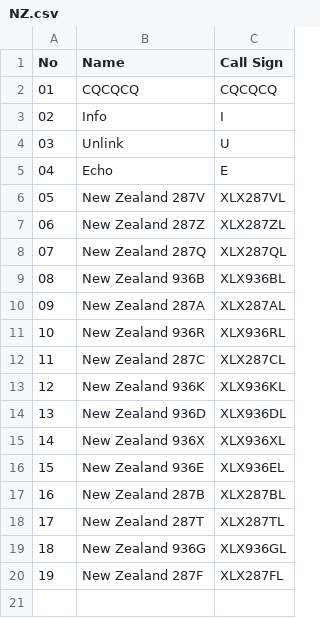
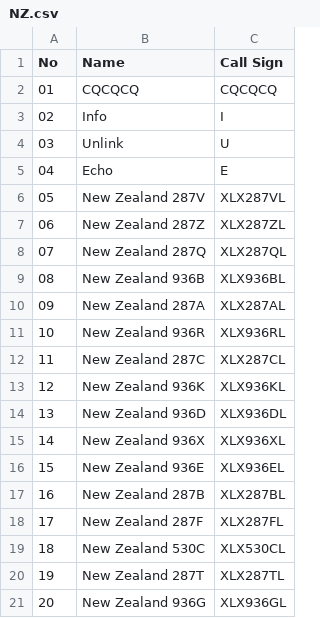
Before and after one commit to Gruppio/DStar-Reflectors, a CSV file: UR_CALLS/NZ.csv, drawn as a sheet; addresses are those after the commit; the diff names each change by its address in the sheet, - before the commit and + after, or states it on an @@ line.

```diff
--- a/UR_CALLS/NZ.csv
+++ b/UR_CALLS/NZ.csv
@@ row 20 moved to row 18: 17 @@
+row 19: 18 | New Zealand 530C | XLX530CL
@@ column A (No) renumbered between rows 20 and 21 @@
```
Also changed, not shown: UR_CALLS/CA.csv, UR_CALLS/CZ.csv, 30 other files.
